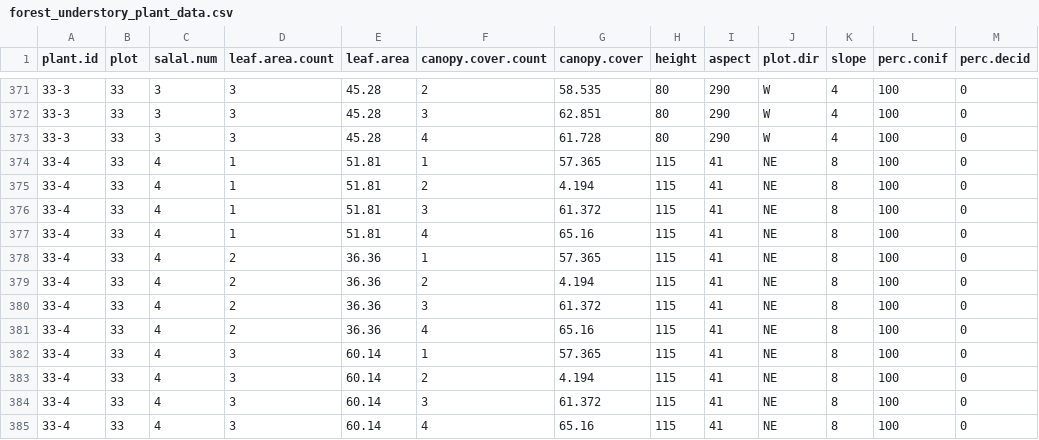
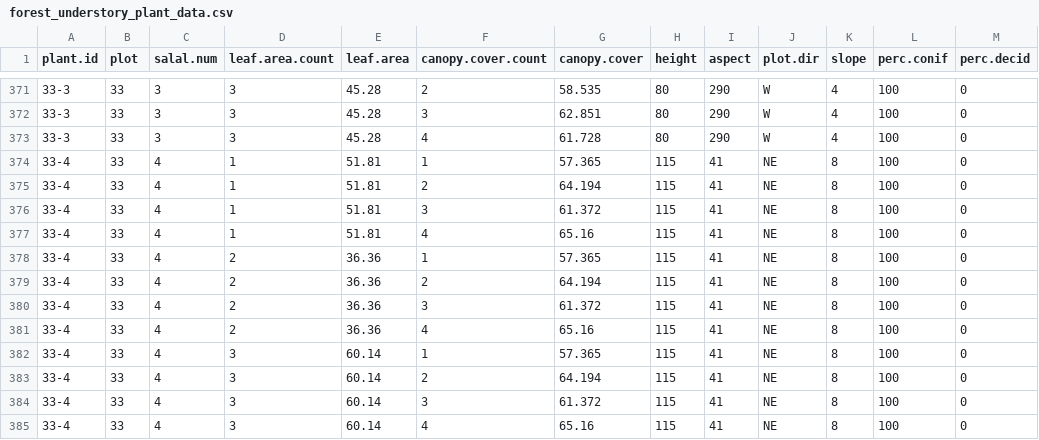
Before and after one commit to eliasb03/biol406_lab-proj, a CSV file: data/clean/forest_understory_plant_data.csv, drawn as a sheet; only a part is shown, gaps mark what is left out; the diff names each change by its address in the sheet, - before the commit and + after, or states it on an @@ line.

Commit message:
Made aspect and slope histograms Also made a plot with removed outlier and edited some data to fix an erronous data point made a new scatterplot with both simple and multi effect linear model

```diff
--- a/data/clean/forest_understory_plant_data.csv
+++ b/data/clean/forest_understory_plant_data.csv
-G375 (canopy.cover): 4.194
+G375 (canopy.cover): 64.194
-G379 (canopy.cover): 4.194
+G379 (canopy.cover): 64.194
-G383 (canopy.cover): 4.194
+G383 (canopy.cover): 64.194
```
Also changed, not shown: data/clean/plant_level_data.csv, data/raw/raw_datasheet_03_20.csv, 7 other files.
